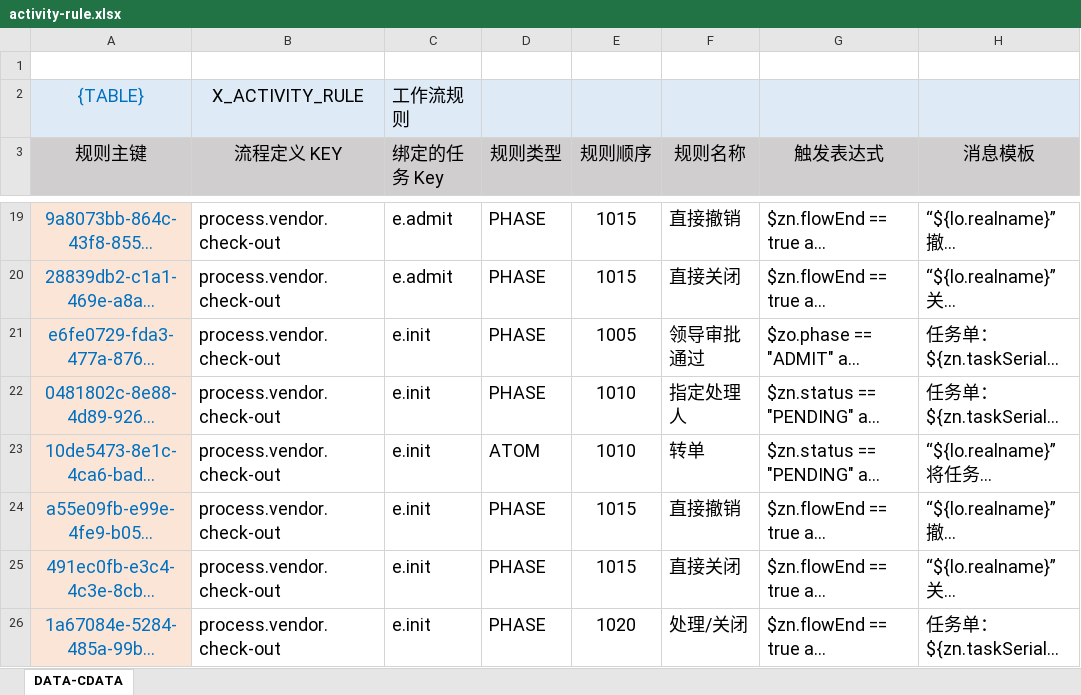
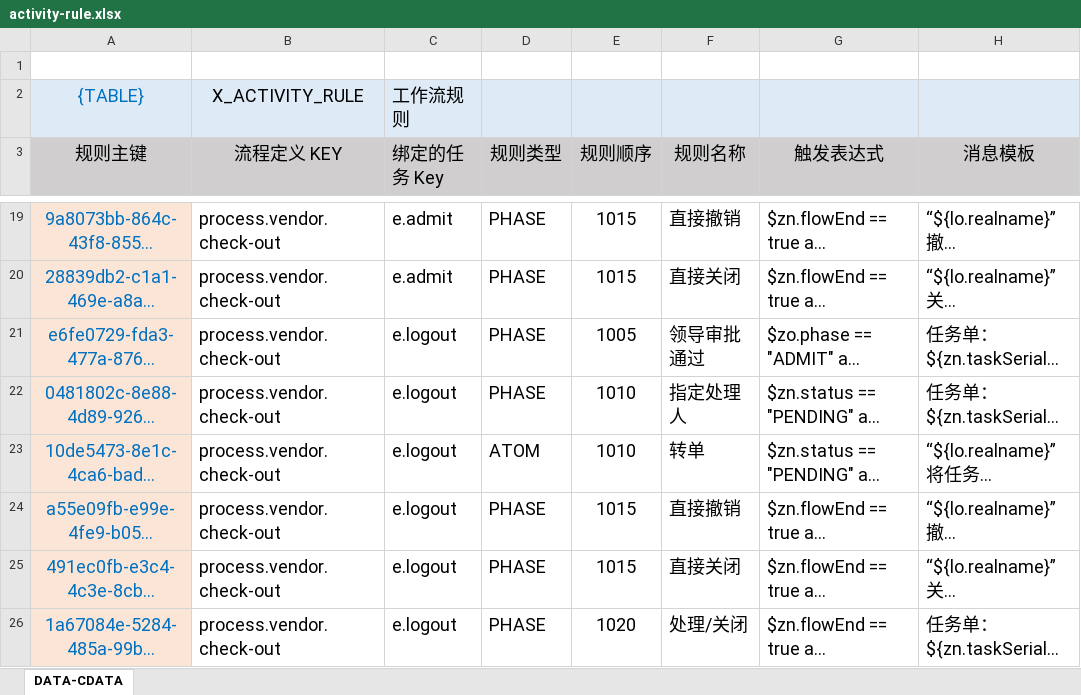
Before and after one commit to silentbalanceyh/vertx-zero, an Excel workbook: vertx-pin/zero-erp/src/main/resources/plugin/erp/oob/rule/process.vendor.check-out/activity-rule.xlsx, sheet DATA-CDATA, drawn as a sheet; only a part is shown, gaps mark what is left out; long unchanged cells end in …; values as stored, in another font and other column widths than the file's, no borders; the diff names each change by its address in the sheet, - before the commit and + after, or states it on an @@ line.

Commit message:
zero-erp to alter activity-rule.xlsx

```diff
--- a/vertx-pin/zero-erp/src/main/resources/plugin/erp/oob/rule/process.vendor.check-out/activity-rule.xlsx (sheet DATA-CDATA)
+++ b/vertx-pin/zero-erp/src/main/resources/plugin/erp/oob/rule/process.vendor.check-out/activity-rule.xlsx (sheet DATA-CDATA)
-C21:C26 (绑定的任务 Key): e.init
+C21:C26 (绑定的任务 Key): e.logout
```
Also changed, not shown: vertx-pin/zero-erp/src/main/resources/plugin/erp/oob/rule/process.vendor.assessment/activity-rule.xlsx, vertx-pin/zero-erp/src/main/resources/plugin/erp/oob/rule/process.vendor.hour/activity-rule.xlsx, 1 other file.
